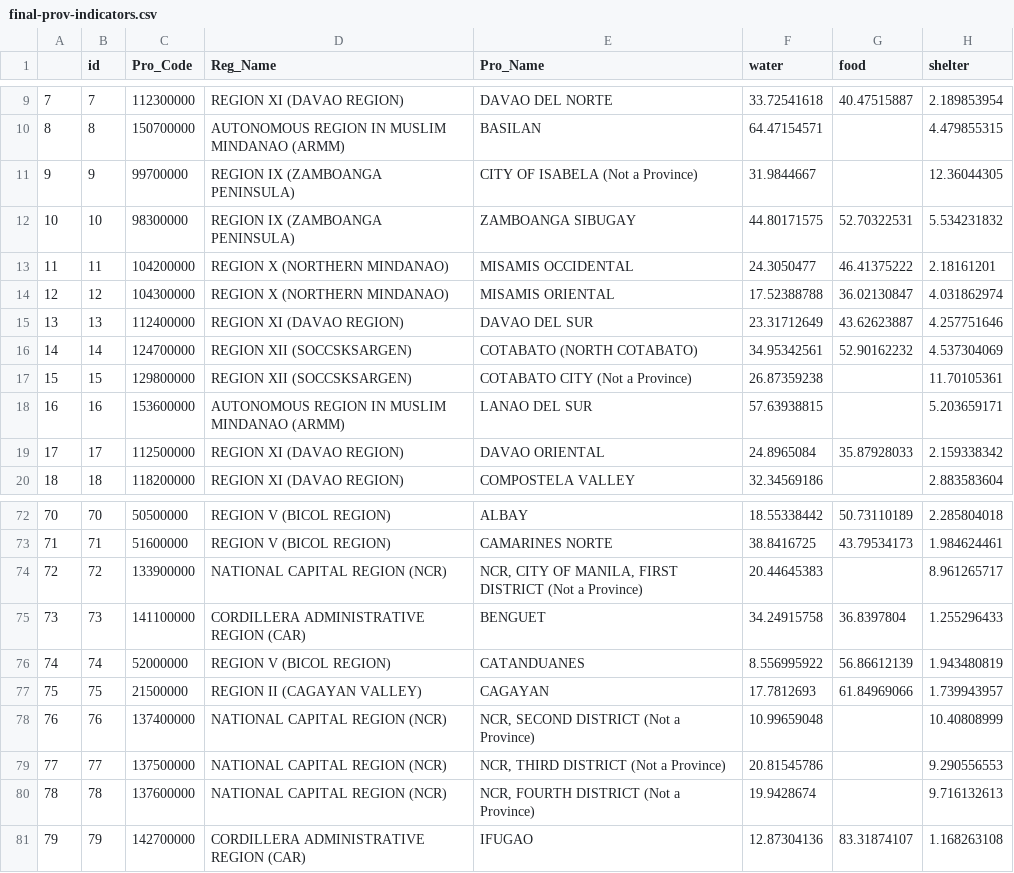
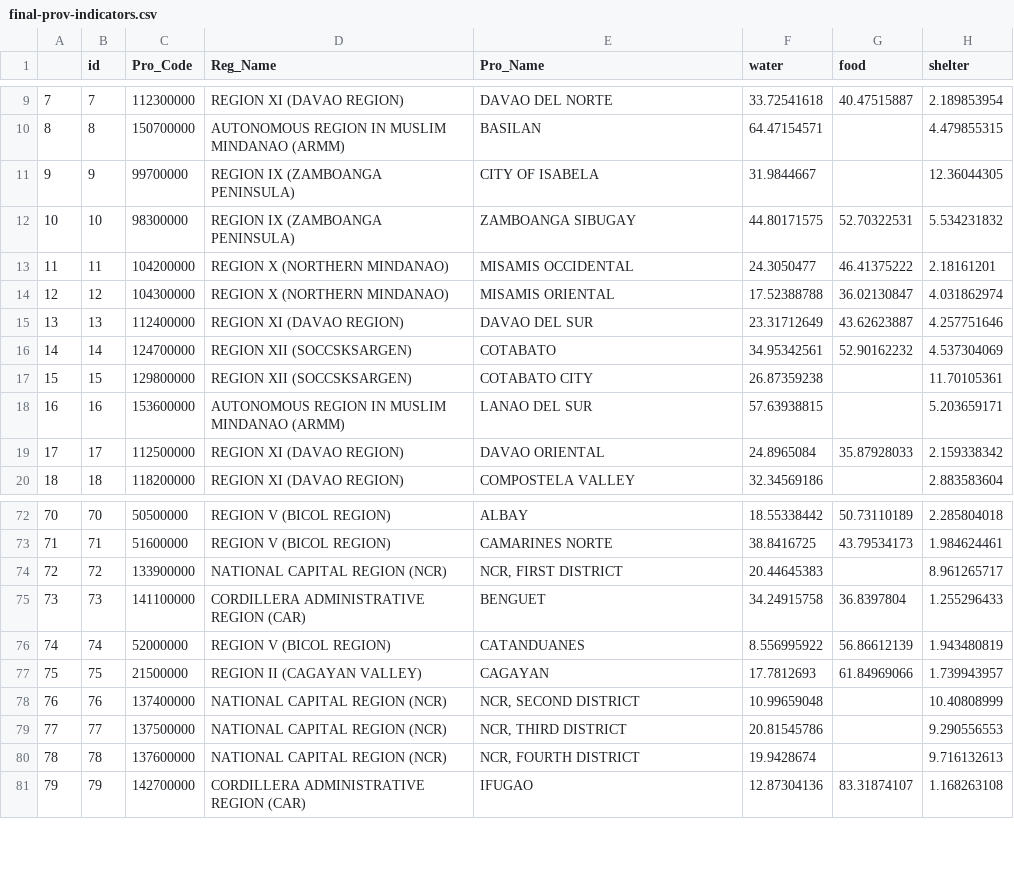
Before and after one commit to thinkingmachines/napc, a CSV file: src/static/data/final-prov-indicators.csv, drawn as a sheet; only a part is shown, gaps mark what is left out; the diff names each change by its address in the sheet, - before the commit and + after, or states it on an @@ line.

```diff
--- a/src/static/data/final-prov-indicators.csv
+++ b/src/static/data/final-prov-indicators.csv
-E11 (Pro_Name): CITY OF ISABELA (Not a Province)
+E11 (Pro_Name): CITY OF ISABELA
-E16 (Pro_Name): COTABATO (NORTH COTABATO)
+E16 (Pro_Name): COTABATO
-E17 (Pro_Name): COTABATO CITY (Not a Province)
+E17 (Pro_Name): COTABATO CITY
-E74 (Pro_Name): NCR, CITY OF MANILA, FIRST DISTRICT (Not a Province)
+E74 (Pro_Name): NCR, FIRST DISTRICT
-E78 (Pro_Name): NCR, SECOND DISTRICT (Not a Province)
+E78 (Pro_Name): NCR, SECOND DISTRICT
-E79 (Pro_Name): NCR, THIRD DISTRICT (Not a Province)
+E79 (Pro_Name): NCR, THIRD DISTRICT
-E80 (Pro_Name): NCR, FOURTH DISTRICT (Not a Province)
+E80 (Pro_Name): NCR, FOURTH DISTRICT
```
Also changed, not shown: 2 other files.
